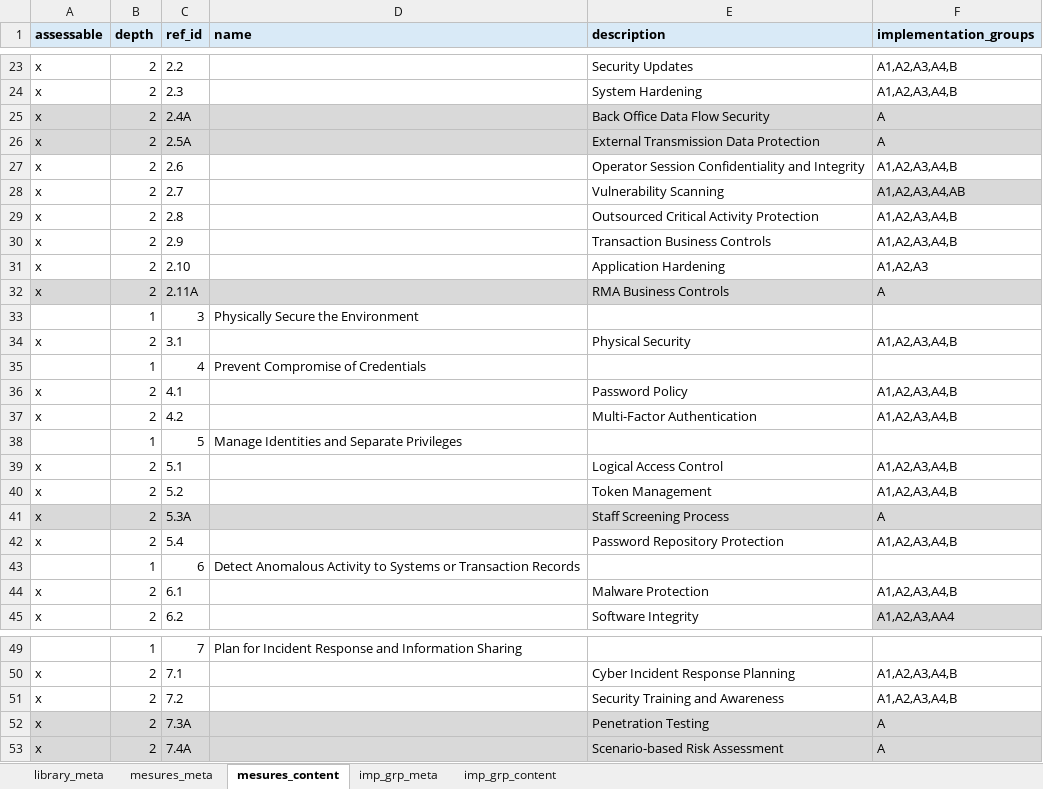
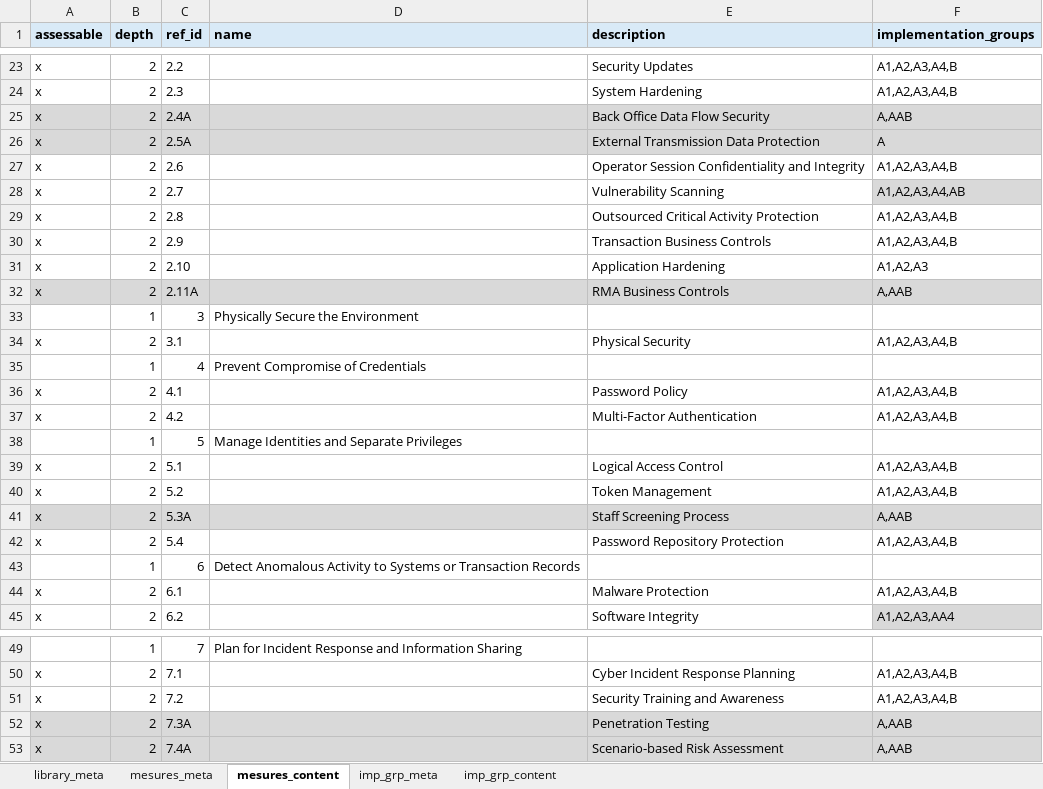
Before and after one commit to intuitem/ciso-assistant-community, an Excel workbook: tools/excel/swift/swift-cscf-v2025.xlsx, sheet mesures_content, drawn as a sheet; only a part is shown, gaps mark what is left out; values as stored, in another font and other column widths than the file's, no borders; the diff names each change by its address in the sheet, - before the commit and + after, or states it on an @@ line.

```diff
--- a/tools/excel/swift/swift-cscf-v2025.xlsx (sheet mesures_content)
+++ b/tools/excel/swift/swift-cscf-v2025.xlsx (sheet mesures_content)
-F25 (implementation_groups): A
+F25 (implementation_groups): A,AAB
-F32 (implementation_groups): A
+F32 (implementation_groups): A,AAB
-F41 (implementation_groups): A
+F41 (implementation_groups): A,AAB
-F52:F53 (implementation_groups): A
+F52:F53 (implementation_groups): A,AAB
```
Also changed, not shown: sheet imp_grp_content, tools/excel/swift/swift-cscf-v2026.xlsx, tools/excel/swift/swift-cscf-v2027.xlsx, 4 other files.
